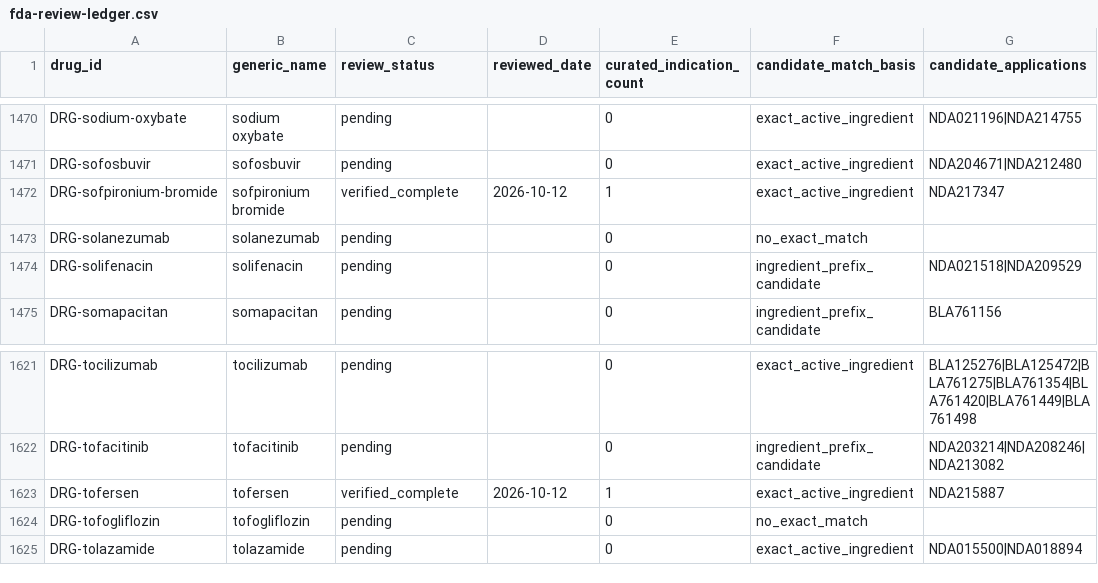
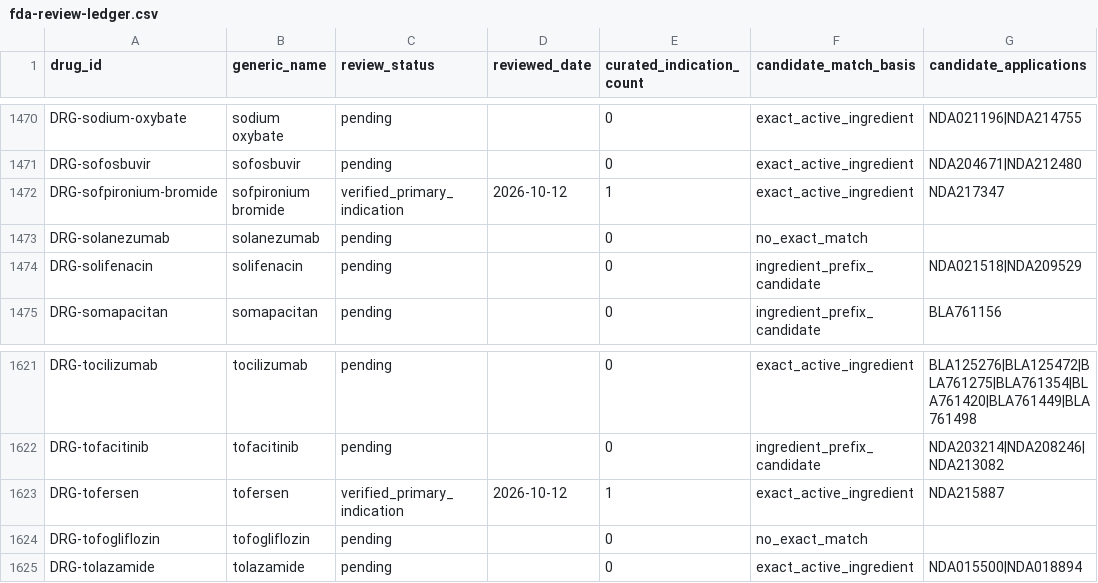
Before and after one commit to ichunglo/ichunglo.github.io, a CSV file: data/generated/fda-review-ledger.csv, drawn as a sheet; only a part is shown, gaps mark what is left out; the diff covers the shown part only; the diff names each change by its address in the sheet, - before the commit and + after, or states it on an @@ line.

```diff
--- a/data/generated/fda-review-ledger.csv
+++ b/data/generated/fda-review-ledger.csv
-C1472 (review_status): verified_complete
+C1472 (review_status): verified_primary_indication
-C1623 (review_status): verified_complete
+C1623 (review_status): verified_primary_indication
```
Also changed, not shown: 49 edited cells elsewhere in this file, data/curated/fda-approved-indications.csv, data/curated/fda-review-decisions.csv, 13 other files.
